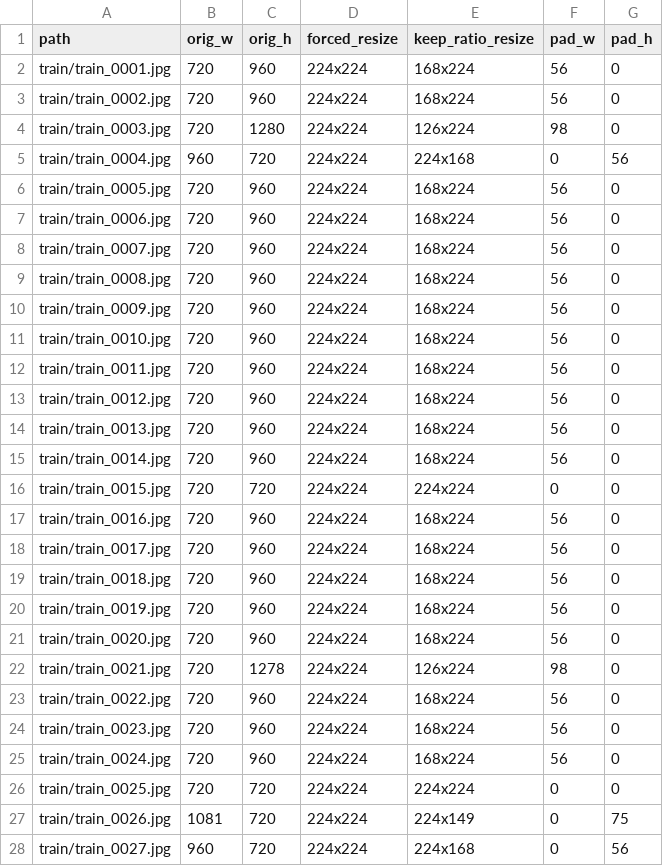
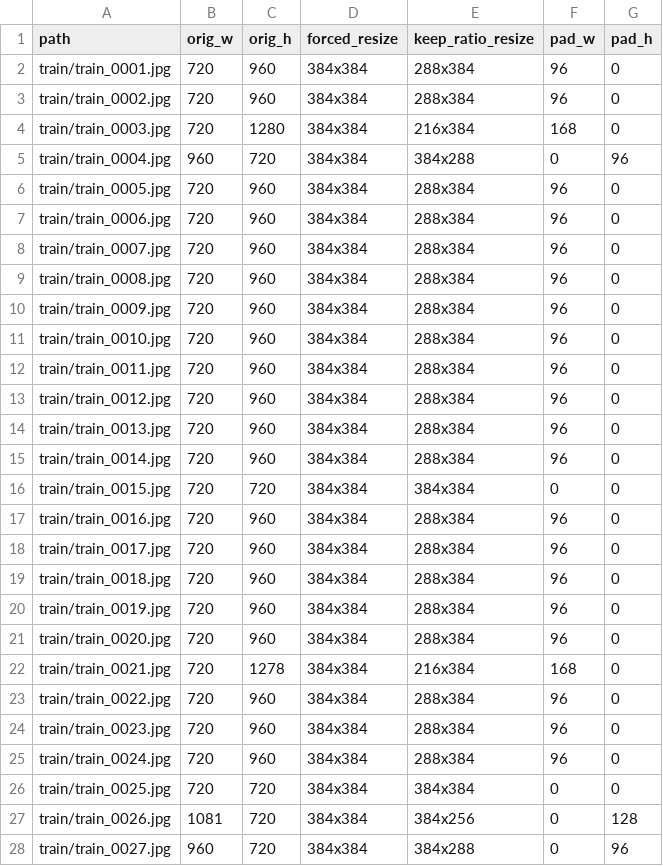
Before and after one commit to jinseok1006/unsloth-vqa, a CSV file: eda_outputs/resize_distortion_simulation.csv, drawn as a sheet; only a part is shown; the diff covers the shown part only.

```diff
--- a/eda_outputs/resize_distortion_simulation.csv
+++ b/eda_outputs/resize_distortion_simulation.csv
@@ -1,28 +1,28 @@
 path,orig_w,orig_h,forced_resize,keep_ratio_resize,pad_w,pad_h
-train/train_0001.jpg,720,960,224x224,168x224,56,0
-train/train_0002.jpg,720,960,224x224,168x224,56,0
-train/train_0003.jpg,720,1280,224x224,126x224,98,0
-train/train_0004.jpg,960,720,224x224,224x168,0,56
-train/train_0005.jpg,720,960,224x224,168x224,56,0
-train/train_0006.jpg,720,960,224x224,168x224,56,0
-train/train_0007.jpg,720,960,224x224,168x224,56,0
-train/train_0008.jpg,720,960,224x224,168x224,56,0
-train/train_0009.jpg,720,960,224x224,168x224,56,0
-train/train_0010.jpg,720,960,224x224,168x224,56,0
-train/train_0011.jpg,720,960,224x224,168x224,56,0
-train/train_0012.jpg,720,960,224x224,168x224,56,0
-train/train_0013.jpg,720,960,224x224,168x224,56,0
-train/train_0014.jpg,720,960,224x224,168x224,56,0
-train/train_0015.jpg,720,720,224x224,224x224,0,0
-train/train_0016.jpg,720,960,224x224,168x224,56,0
-train/train_0017.jpg,720,960,224x224,168x224,56,0
-train/train_0018.jpg,720,960,224x224,168x224,56,0
-train/train_0019.jpg,720,960,224x224,168x224,56,0
-train/train_0020.jpg,720,960,224x224,168x224,56,0
-train/train_0021.jpg,720,1278,224x224,126x224,98,0
-train/train_0022.jpg,720,960,224x224,168x224,56,0
-train/train_0023.jpg,720,960,224x224,168x224,56,0
-train/train_0024.jpg,720,960,224x224,168x224,56,0
-train/train_0025.jpg,720,720,224x224,224x224,0,0
-train/train_0026.jpg,1081,720,224x224,224x149,0,75
-train/train_0027.jpg,960,720,224x224,224x168,0,56
+train/train_0001.jpg,720,960,384x384,288x384,96,0
+train/train_0002.jpg,720,960,384x384,288x384,96,0
+train/train_0003.jpg,720,1280,384x384,216x384,168,0
+train/train_0004.jpg,960,720,384x384,384x288,0,96
+train/train_0005.jpg,720,960,384x384,288x384,96,0
+train/train_0006.jpg,720,960,384x384,288x384,96,0
+train/train_0007.jpg,720,960,384x384,288x384,96,0
+train/train_0008.jpg,720,960,384x384,288x384,96,0
+train/train_0009.jpg,720,960,384x384,288x384,96,0
+train/train_0010.jpg,720,960,384x384,288x384,96,0
+train/train_0011.jpg,720,960,384x384,288x384,96,0
+train/train_0012.jpg,720,960,384x384,288x384,96,0
+train/train_0013.jpg,720,960,384x384,288x384,96,0
+train/train_0014.jpg,720,960,384x384,288x384,96,0
+train/train_0015.jpg,720,720,384x384,384x384,0,0
+train/train_0016.jpg,720,960,384x384,288x384,96,0
+train/train_0017.jpg,720,960,384x384,288x384,96,0
+train/train_0018.jpg,720,960,384x384,288x384,96,0
+train/train_0019.jpg,720,960,384x384,288x384,96,0
+train/train_0020.jpg,720,960,384x384,288x384,96,0
+train/train_0021.jpg,720,1278,384x384,216x384,168,0
+train/train_0022.jpg,720,960,384x384,288x384,96,0
+train/train_0023.jpg,720,960,384x384,288x384,96,0
+train/train_0024.jpg,720,960,384x384,288x384,96,0
+train/train_0025.jpg,720,720,384x384,384x384,0,0
+train/train_0026.jpg,1081,720,384x384,384x256,0,128
+train/train_0027.jpg,960,720,384x384,384x288,0,96
```
Also changed, not shown: 9 edited cells elsewhere in this file, eda_outputs/top_image_sizes.csv, 30 other files.
